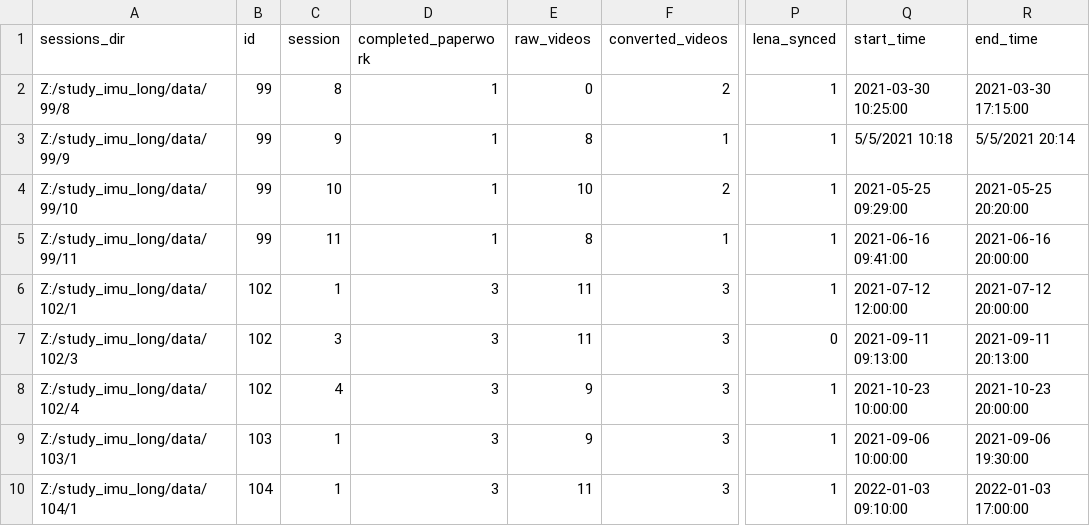
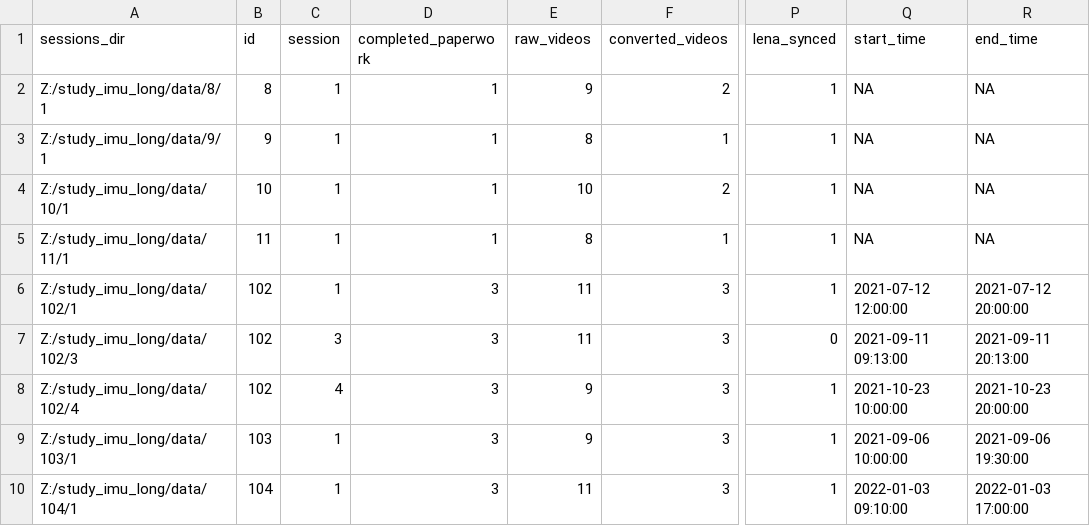
Before and after one commit to JohnFranchak/imu_long, a CSV file: project_status/project_dashboard.csv, drawn as a sheet; only a part is shown, gaps mark what is left out; the diff covers the shown part only; the diff names each change by its address in the sheet, - before the commit and + after, or states it on an @@ line.

Commit message:
Update project_dashboard.csv

```diff
--- a/project_status/project_dashboard.csv
+++ b/project_status/project_dashboard.csv
-A2 (sessions_dir): Z:/study_imu_long/data/99/8
+A2 (sessions_dir): Z:/study_imu_long/data/8/1
-B2 (id): 99
+B2 (id): 8
-C2 (session): 8
+C2 (session): 1
-E2 (raw_videos): 0
+E2 (raw_videos): 9
-Q2 (start_time): 2021-03-30 10:25:00
+Q2 (start_time): NA
-R2 (end_time): 2021-03-30 17:15:00
+R2 (end_time): NA
-A3 (sessions_dir): Z:/study_imu_long/data/99/9
+A3 (sessions_dir): Z:/study_imu_long/data/9/1
-B3 (id): 99
+B3 (id): 9
-C3 (session): 9
+C3 (session): 1
-Q3 (start_time): 5/5/2021 10:18
+Q3 (start_time): NA
-R3 (end_time): 5/5/2021 20:14
+R3 (end_time): NA
-A4 (sessions_dir): Z:/study_imu_long/data/99/10
+A4 (sessions_dir): Z:/study_imu_long/data/10/1
-B4 (id): 99
+B4 (id): 10
-C4 (session): 10
+C4 (session): 1
-Q4 (start_time): 2021-05-25 09:29:00
+Q4 (start_time): NA
-R4 (end_time): 2021-05-25 20:20:00
+R4 (end_time): NA
-A5 (sessions_dir): Z:/study_imu_long/data/99/11
+A5 (sessions_dir): Z:/study_imu_long/data/11/1
-B5 (id): 99
+B5 (id): 11
-C5 (session): 11
+C5 (session): 1
-Q5 (start_time): 2021-06-16 09:41:00
+Q5 (start_time): NA
-R5 (end_time): 2021-06-16 20:00:00
+R5 (end_time): NA
```
Also changed, not shown: 19 edited cells elsewhere in this file.
